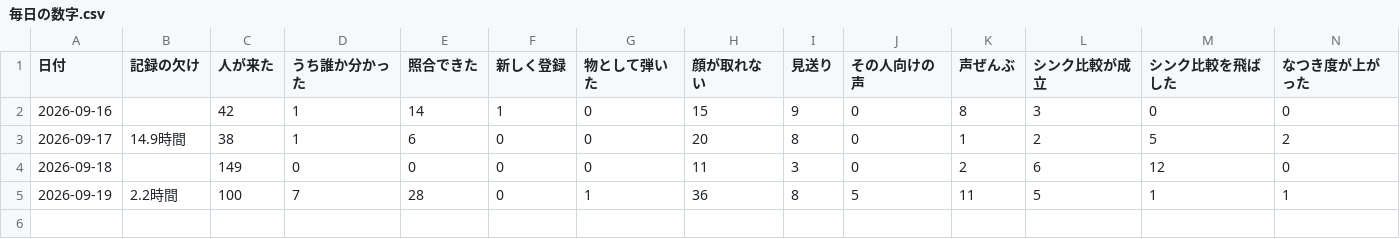
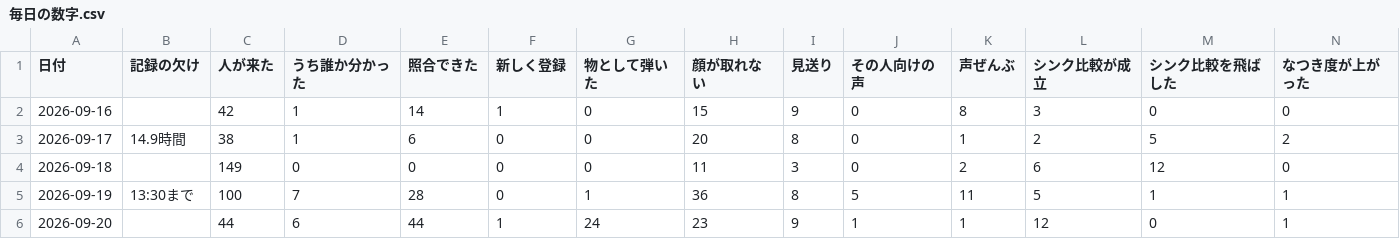
Before and after one commit to kengiftology/arigato, a CSV file: docs/毎日の数字.csv, drawn as a sheet; only a part is shown; rows hold the shown columns only; the diff names each change by its address in the sheet, - before the commit and + after, or states it on an @@ line.

```diff
--- a/docs/毎日の数字.csv
+++ b/docs/毎日の数字.csv
-B5 (記録の欠け): 2.2時間
+B5 (記録の欠け): 13:30まで
+row 6: 2026-09-20 |  | 44 | 6 | 44 | 1 | 24 | 23 | 9 | 1 | 1 | 12 | 0 | 1
```
Also changed, not shown: 2 other files.
